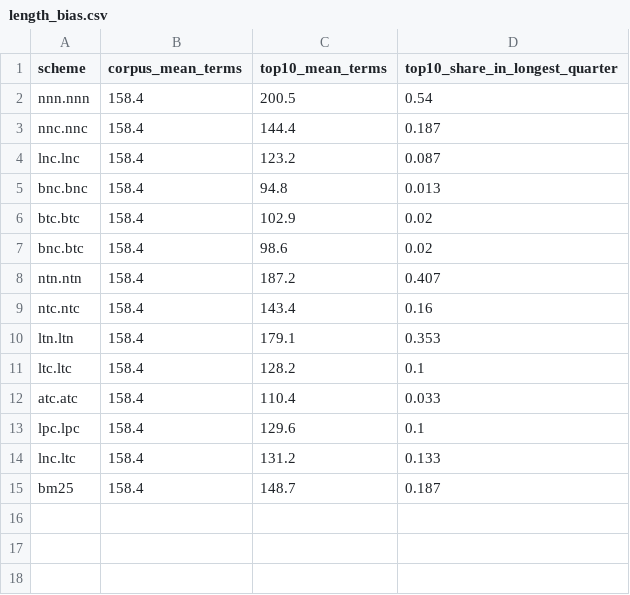
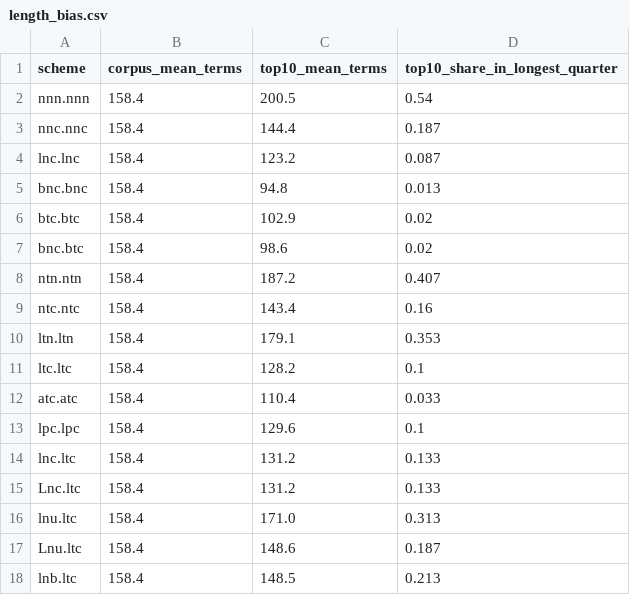
Before and after one commit to raindrop1102/biomedical-ir-mini, a CSV file: results/vsm_glp1/length_bias.csv, drawn as a sheet; removed rows and columns are numbered as before the commit, all else as after; the diff names each change by its address in the sheet, - before the commit and + after, or states it on an @@ line.

```diff
--- a/results/vsm_glp1/length_bias.csv
+++ b/results/vsm_glp1/length_bias.csv
-row 15: bm25 | 158.4 | 148.7 | 0.187
+row 15: Lnc.ltc | 158.4 | 131.2 | 0.133
+row 16: lnu.ltc | 158.4 | 171.0 | 0.313
+row 17: Lnu.ltc | 158.4 | 148.6 | 0.187
+row 18: lnb.ltc | 158.4 | 148.5 | 0.213
```
Also changed, not shown: results/vsm_glp1/comparisons.csv, results/vsm_glp1/idf.csv, 11 other files.
